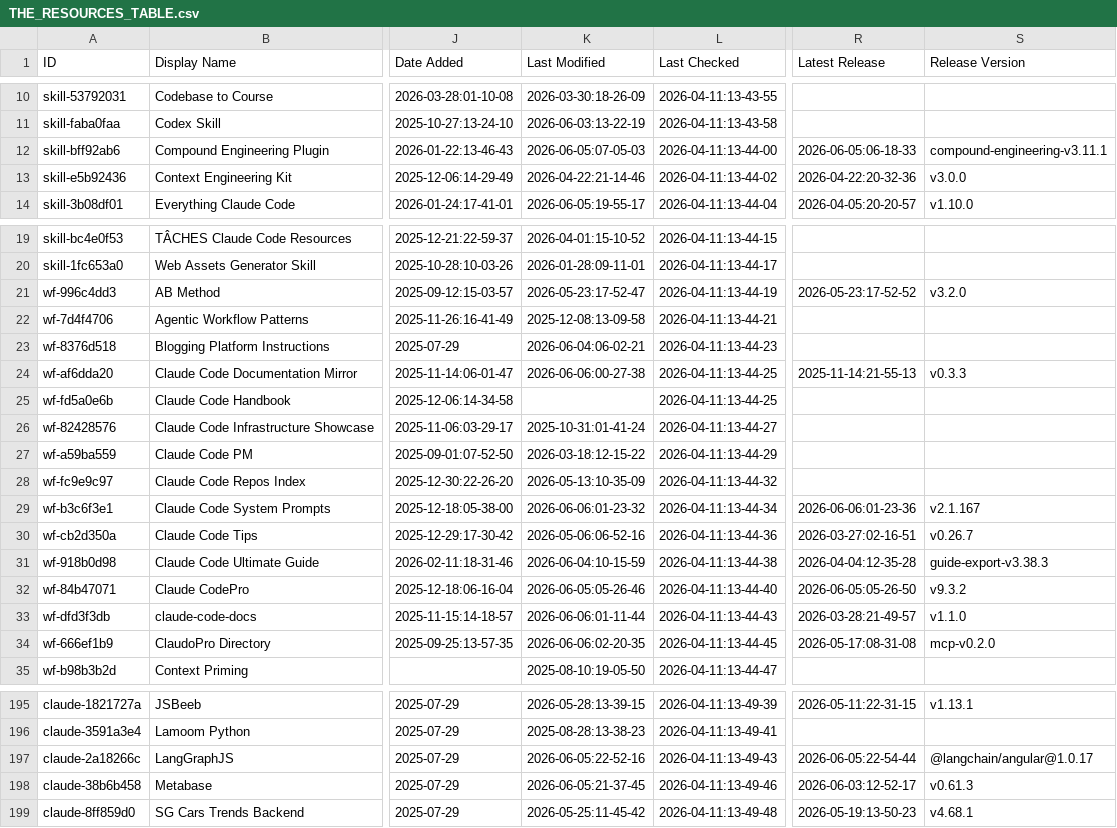
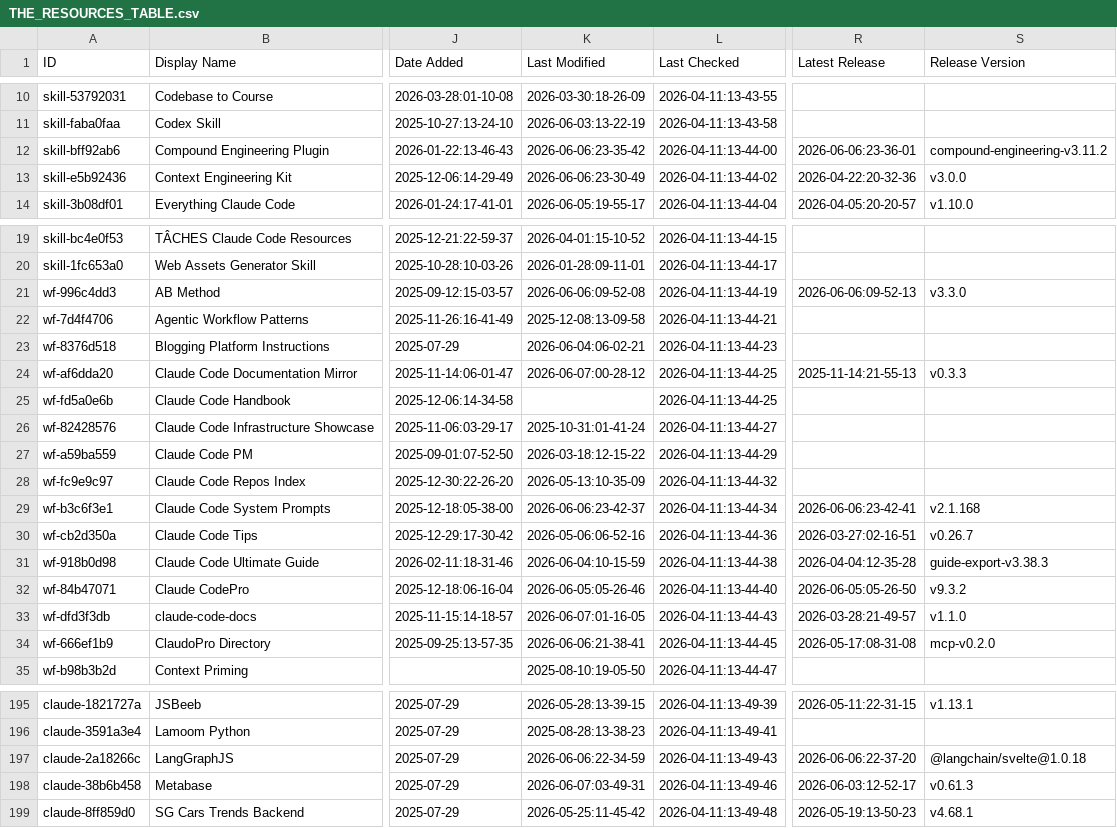
Before and after one commit to MrMoshkovitz/awesome-claude-code, a CSV file: THE_RESOURCES_TABLE.csv, drawn as a sheet; only a part is shown, gaps mark what is left out; the diff covers the shown part only; the diff names each change by its address in the sheet, - before the commit and + after, or states it on an @@ line.

```diff
--- a/THE_RESOURCES_TABLE.csv
+++ b/THE_RESOURCES_TABLE.csv
-K12 (Last Modified): 2026-06-05:07-05-03
+K12 (Last Modified): 2026-06-06:23-35-42
-R12 (Latest Release): 2026-06-05:06-18-33
+R12 (Latest Release): 2026-06-06:23-36-01
-S12 (Release Version): compound-engineering-v3.11.1
+S12 (Release Version): compound-engineering-v3.11.2
-K13 (Last Modified): 2026-04-22:21-14-46
+K13 (Last Modified): 2026-06-06:23-30-49
-K21 (Last Modified): 2026-05-23:17-52-47
+K21 (Last Modified): 2026-06-06:09-52-08
-R21 (Latest Release): 2026-05-23:17-52-52
+R21 (Latest Release): 2026-06-06:09-52-13
-S21 (Release Version): v3.2.0
+S21 (Release Version): v3.3.0
-K24 (Last Modified): 2026-06-06:00-27-38
+K24 (Last Modified): 2026-06-07:00-28-12
-K29 (Last Modified): 2026-06-06:01-23-32
+K29 (Last Modified): 2026-06-06:23-42-37
-R29 (Latest Release): 2026-06-06:01-23-36
+R29 (Latest Release): 2026-06-06:23-42-41
-S29 (Release Version): v2.1.167
+S29 (Release Version): v2.1.168
-K33 (Last Modified): 2026-06-06:01-11-44
+K33 (Last Modified): 2026-06-07:01-16-05
-K34 (Last Modified): 2026-06-06:02-20-35
+K34 (Last Modified): 2026-06-06:21-38-41
-K197 (Last Modified): 2026-06-05:22-52-16
+K197 (Last Modified): 2026-06-06:22-34-59
-R197 (Latest Release): 2026-06-05:22-54-44
+R197 (Latest Release): 2026-06-06:22-37-20
-S197 (Release Version): @langchain/angular@1.0.17
+S197 (Release Version): @langchain/svelte@1.0.18
-K198 (Last Modified): 2026-06-05:21-37-45
+K198 (Last Modified): 2026-06-07:03-49-31
```
Also changed, not shown: 22 edited cells elsewhere in this file.
